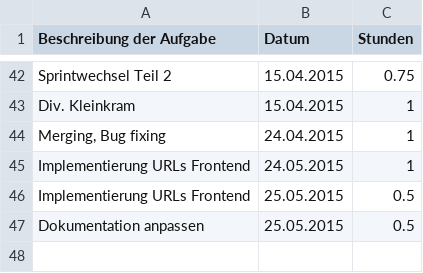
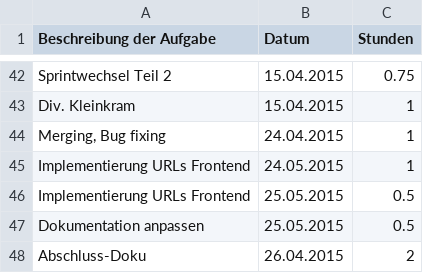
Before and after one commit to Alergeek/Dokumentation, a CSV file: Allergeeks/Zeiterfassung/mb.csv, drawn as a sheet; only a part is shown, gaps mark what is left out; the diff names each change by its address in the sheet, - before the commit and + after, or states it on an @@ line.

Commit message:
time tracking

```diff
--- a/Allergeeks/Zeiterfassung/mb.csv
+++ b/Allergeeks/Zeiterfassung/mb.csv
+row 48: Abschluss-Doku | 26.04.2015 | 2
```
